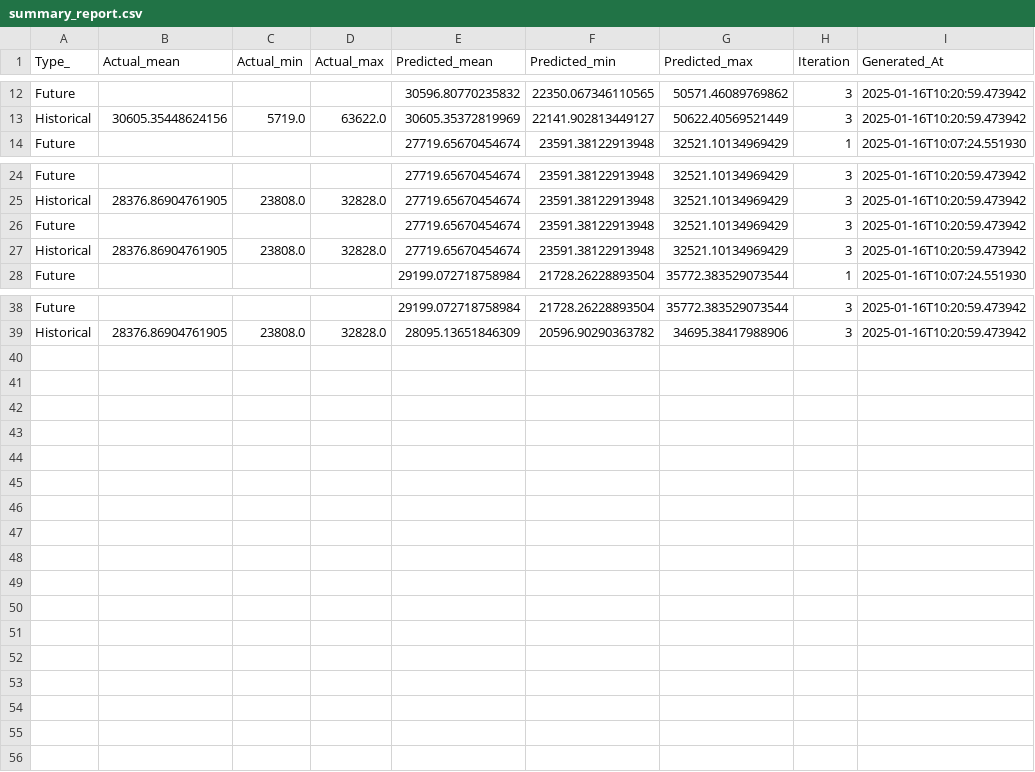
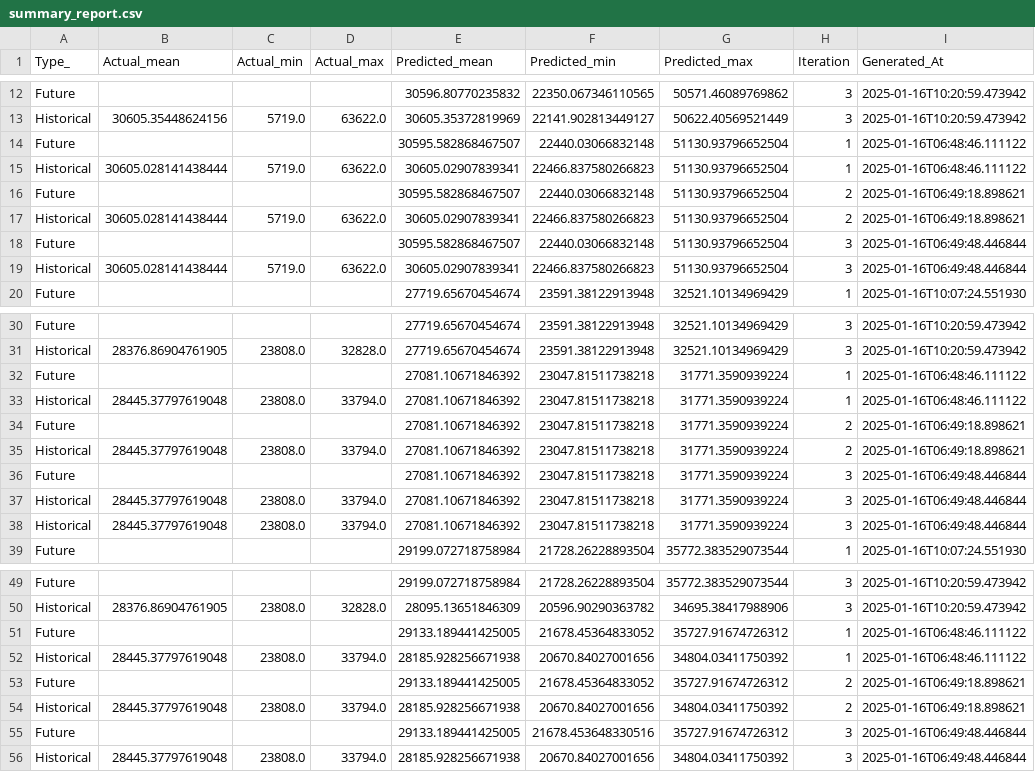
Before and after one commit to sofiahanim/edf, a CSV file: evaluation/summary_report.csv, drawn as a sheet; only a part is shown, gaps mark what is left out.

```diff
--- a/evaluation/summary_report.csv
+++ b/evaluation/summary_report.csv
@@ -13,2 +13,8 @@ Future,,,,30596.80770235832,22350.067346110565,50571.46089769862,3,2025-01-16T10
 Historical,30605.35448624156,5719.0,63622.0,30605.35372819969,22141.902813449127,50622.40569521449,3,2025-01-16T10:20:59.473942
+Future,,,,30595.582868467507,22440.03066832148,51130.93796652504,1,2025-01-16T06:48:46.111122
+Historical,30605.028141438444,5719.0,63622.0,30605.02907839341,22466.837580266823,51130.93796652504,1,2025-01-16T06:48:46.111122
+Future,,,,30595.582868467507,22440.03066832148,51130.93796652504,2,2025-01-16T06:49:18.898621
+Historical,30605.028141438444,5719.0,63622.0,30605.02907839341,22466.837580266823,51130.93796652504,2,2025-01-16T06:49:18.898621
+Future,,,,30595.582868467507,22440.03066832148,51130.93796652504,3,2025-01-16T06:49:48.446844
+Historical,30605.028141438444,5719.0,63622.0,30605.02907839341,22466.837580266823,51130.93796652504,3,2025-01-16T06:49:48.446844
 Future,,,,27719.65670454674,23591.38122913948,32521.10134969429,1,2025-01-16T10:07:24.551930
@@ -25,4 +31,9 @@ Future,,,,27719.65670454674,23591.38122913948,32521.10134969429,3,2025-01-16T10:
 Historical,28376.86904761905,23808.0,32828.0,27719.65670454674,23591.38122913948,32521.10134969429,3,2025-01-16T10:20:59.473942
-Future,,,,27719.65670454674,23591.38122913948,32521.10134969429,3,2025-01-16T10:20:59.473942
-Historical,28376.86904761905,23808.0,32828.0,27719.65670454674,23591.38122913948,32521.10134969429,3,2025-01-16T10:20:59.473942
+Future,,,,27081.10671846392,23047.81511738218,31771.3590939224,1,2025-01-16T06:48:46.111122
+Historical,28445.37797619048,23808.0,33794.0,27081.10671846392,23047.81511738218,31771.3590939224,1,2025-01-16T06:48:46.111122
+Future,,,,27081.10671846392,23047.81511738218,31771.3590939224,2,2025-01-16T06:49:18.898621
+Historical,28445.37797619048,23808.0,33794.0,27081.10671846392,23047.81511738218,31771.3590939224,2,2025-01-16T06:49:18.898621
+Future,,,,27081.10671846392,23047.81511738218,31771.3590939224,3,2025-01-16T06:49:48.446844
+Historical,28445.37797619048,23808.0,33794.0,27081.10671846392,23047.81511738218,31771.3590939224,3,2025-01-16T06:49:48.446844
+Historical,28445.37797619048,23808.0,33794.0,27081.10671846392,23047.81511738218,31771.3590939224,3,2025-01-16T06:49:48.446844
 Future,,,,29199.072718758984,21728.26228893504,35772.383529073544,1,2025-01-16T10:07:24.551930
@@ -39 +50,7 @@ Future,,,,29199.072718758984,21728.26228893504,35772.383529073544,3,2025-01-16T1
 Historical,28376.86904761905,23808.0,32828.0,28095.13651846309,20596.90290363782,34695.38417988906,3,2025-01-16T10:20:59.473942
+Future,,,,29133.189441425005,21678.45364833052,35727.91674726312,1,2025-01-16T06:48:46.111122
+Historical,28445.37797619048,23808.0,33794.0,28185.928256671938,20670.84027001656,34804.03411750392,1,2025-01-16T06:48:46.111122
+Future,,,,29133.189441425005,21678.45364833052,35727.91674726312,2,2025-01-16T06:49:18.898621
+Historical,28445.37797619048,23808.0,33794.0,28185.928256671938,20670.84027001656,34804.03411750392,2,2025-01-16T06:49:18.898621
+Future,,,,29133.189441425005,21678.453648330516,35727.91674726312,3,2025-01-16T06:49:48.446844
+Historical,28445.37797619048,23808.0,33794.0,28185.928256671938,20670.84027001656,34804.03411750392,3,2025-01-16T06:49:48.446844
```
Also changed, not shown: evaluation/darts_theta_predictions.csv, evaluation/h2o_predictions.csv, 4 other files.
